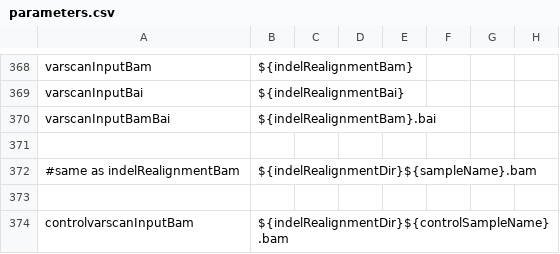
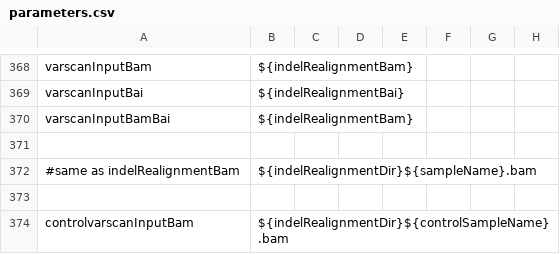
Before and after one commit to mmterpstra/molgenis-c5-TumorNormal, a CSV file: parameters.csv, drawn as a sheet; only a part is shown, gaps mark what is left out.

Commit message:
bugfixes:
 - varscan crashed on count=0 assignment
 - update parameters.csv
 - update CalculateHsMetrics.sh and CollectMultipleMetrics.sh for fastq parralelisation error
 - misc fixes

```diff
--- a/parameters.csv
+++ b/parameters.csv
@@ -369,3 +369,3 @@ varscanInputBam,${indelRealignmentBam}
 varscanInputBai,${indelRealignmentBai}
-varscanInputBamBai,${indelRealignmentBam}.bai
+varscanInputBamBai,${indelRealignmentBam}
 
```
Also changed, not shown: 7 other files.
